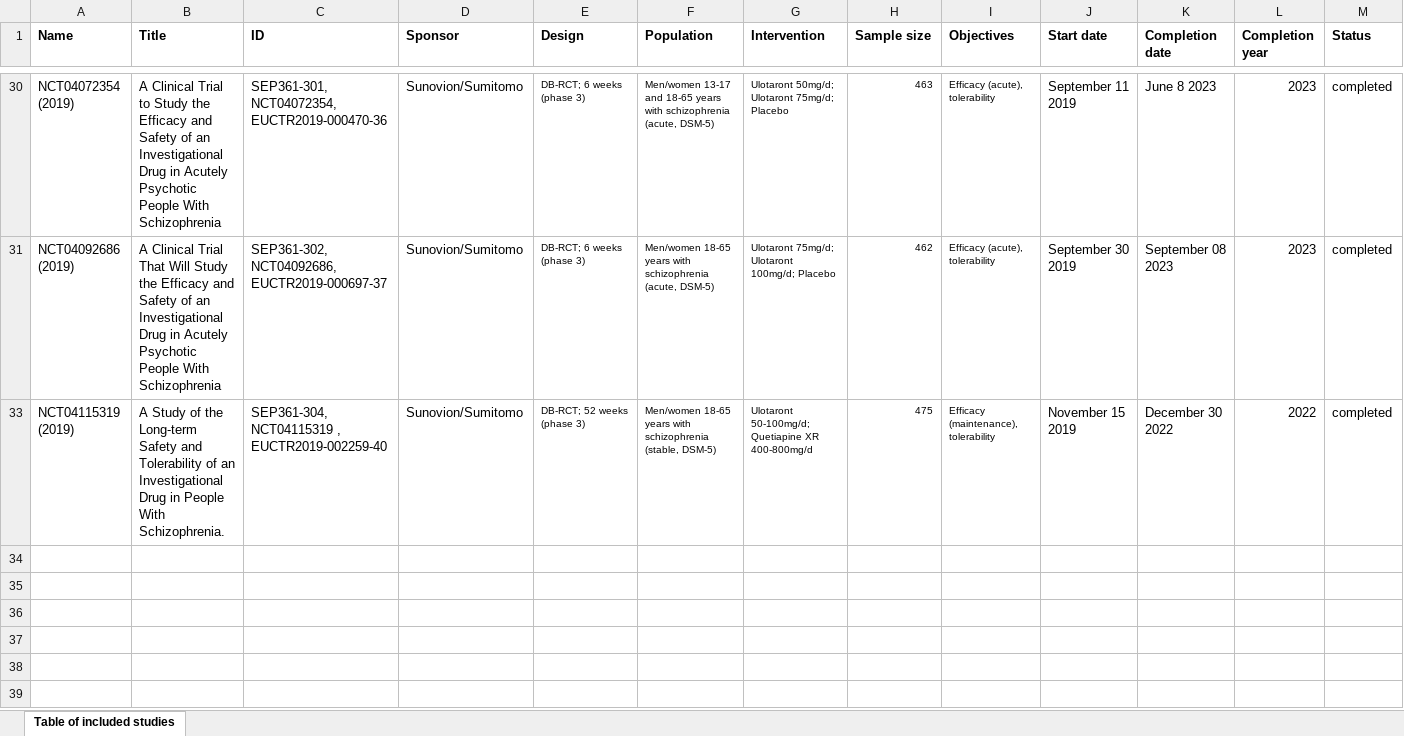
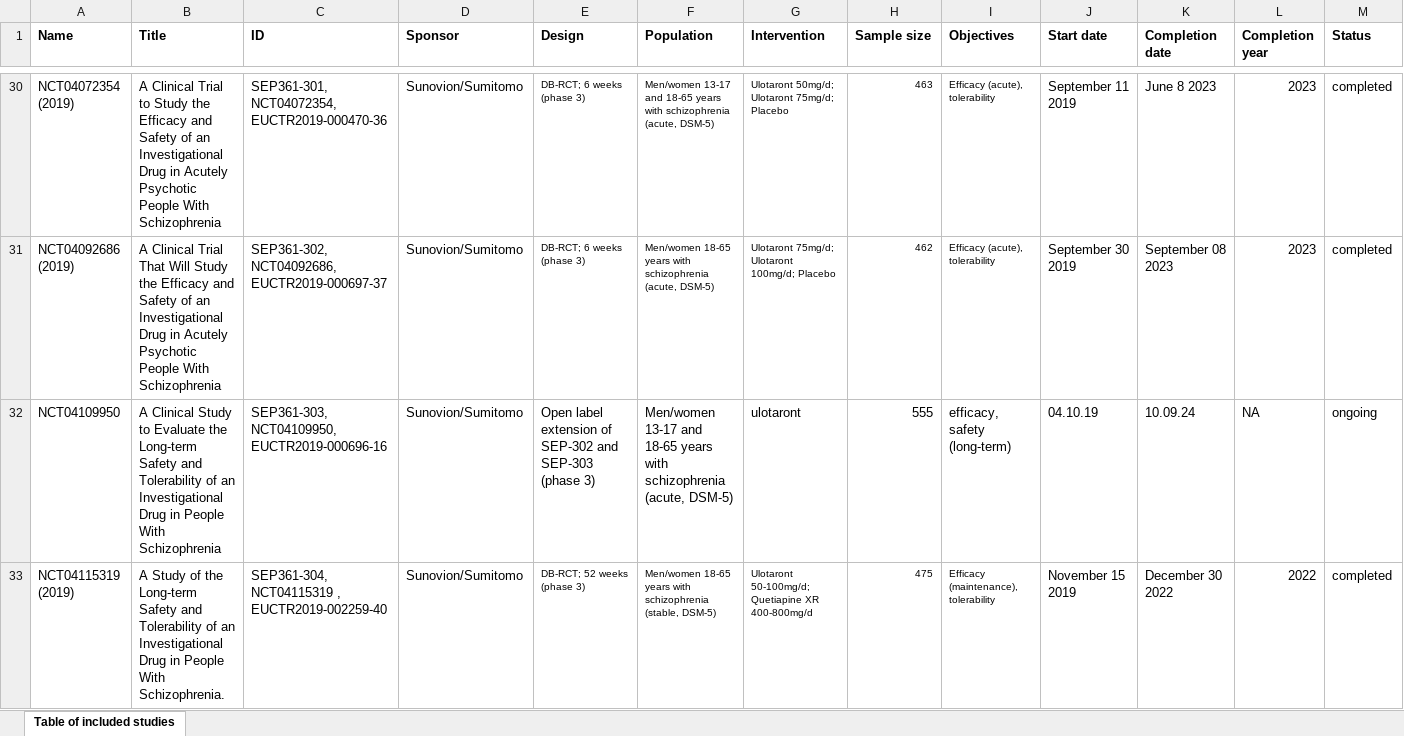
Before and after one commit to covidence/LSR3_taar1_H, an Excel workbook: data/included_studies_2024-01-22_LSR3_H.xlsx, sheet Table of included studies, drawn as a sheet; only a part is shown, gaps mark what is left out; values as stored, in another font and other column widths than the file's, no borders; rows hold the shown columns only; the diff covers the shown part only; the diff names each change by its address in the sheet, - before the commit and + after, or states it on an @@ line.

```diff
--- a/data/included_studies_2024-01-22_LSR3_H.xlsx (sheet Table of included studies)
+++ b/data/included_studies_2024-01-22_LSR3_H.xlsx (sheet Table of included studies)
@@ row 32 unhidden: NCT04109950 | A Clinical Study to Evaluate the Long-term Safety and Tolerability of an Investigational Drug in People With Schizophrenia | SEP361-303, NCT04109950, EUCTR2019-000696-16 | Sunovion/Sumitomo | Open label extension of SEP-302 and SEP-303 (phase 3) | Men/women 13-17 and 18-65 years with schizophrenia (acute, DSM-5) | ulotaront | 555 | efficacy, safety (long-term) | 04.10.19 | 10.09.24 | NA | ongoing @@
```
Also changed, not shown: 1 added row, 2 hidden or unhidden rows and 1 edited cell elsewhere in this sheet, data/data_2024-01-22_LSR3_H.xlsx, data/data_doses_2024-01-22_LSR3_H.xlsx, 6 other files.
